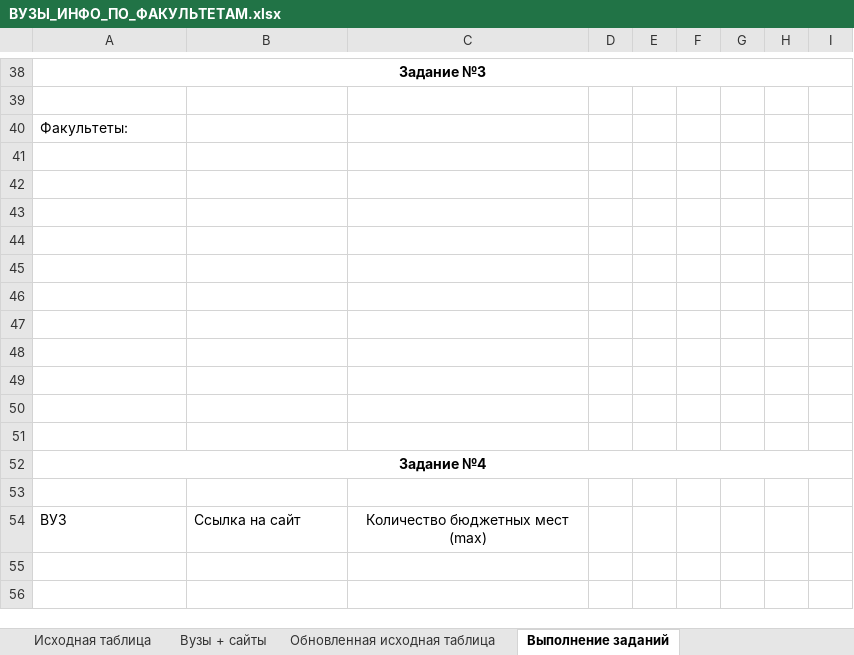
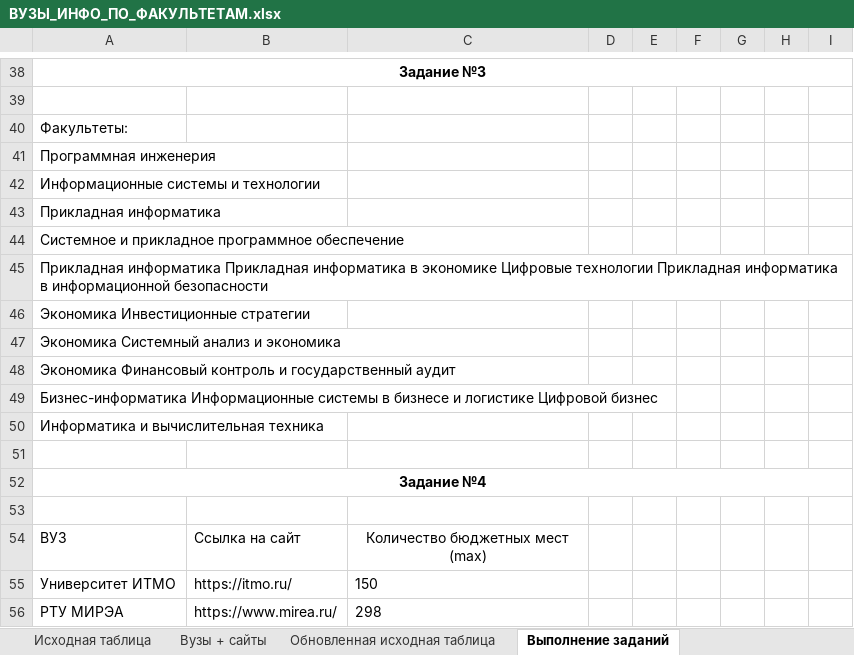
Before and after one commit to harspect/linq-advanced, an Excel workbook: Data/ВУЗЫ_ИНФО_ПО_ФАКУЛЬТЕТАМ.xlsx, sheet Выполнение заданий, drawn as a sheet; only a part is shown, gaps mark what is left out; values as stored, in another font and other column widths than the file's, no borders; the diff covers the shown part only; the diff names each change by its address in the sheet, - before the commit and + after, or states it on an @@ line.

```diff
--- a/Data/ВУЗЫ_ИНФО_ПО_ФАКУЛЬТЕТАМ.xlsx (sheet Выполнение заданий)
+++ b/Data/ВУЗЫ_ИНФО_ПО_ФАКУЛЬТЕТАМ.xlsx (sheet Выполнение заданий)
-A41: (empty)
+A41: Программная инженерия
-A42: (empty)
+A42: Информационные системы и технологии
-A43: (empty)
+A43: Прикладная информатика
-A44: (empty)
+A44: Системное и прикладное программное обеспечение
-A45: (empty)
+A45: Прикладная информатика Прикладная информатика в экономике Цифровые технологии Прикладная информатика в информационной безопасности
-A46: (empty)
+A46: Экономика Инвестиционные стратегии
-A47: (empty)
+A47: Экономика Системный анализ и экономика
-A48: (empty)
+A48: Экономика Финансовый контроль и государственный аудит
-A49: (empty)
+A49: Бизнес-информатика Информационные системы в бизнесе и логистике Цифровой бизнес
-A50: (empty)
+A50: Информатика и вычислительная техника
+row 55: Университет ИТМО | https://itmo.ru/ | 150
+row 56: РТУ МИРЭА | https://www.mirea.ru/ | 298
```
Also changed, not shown: 28 edited cells elsewhere in this sheet, sheet Обновленная исходная таблица, 1 other file.
